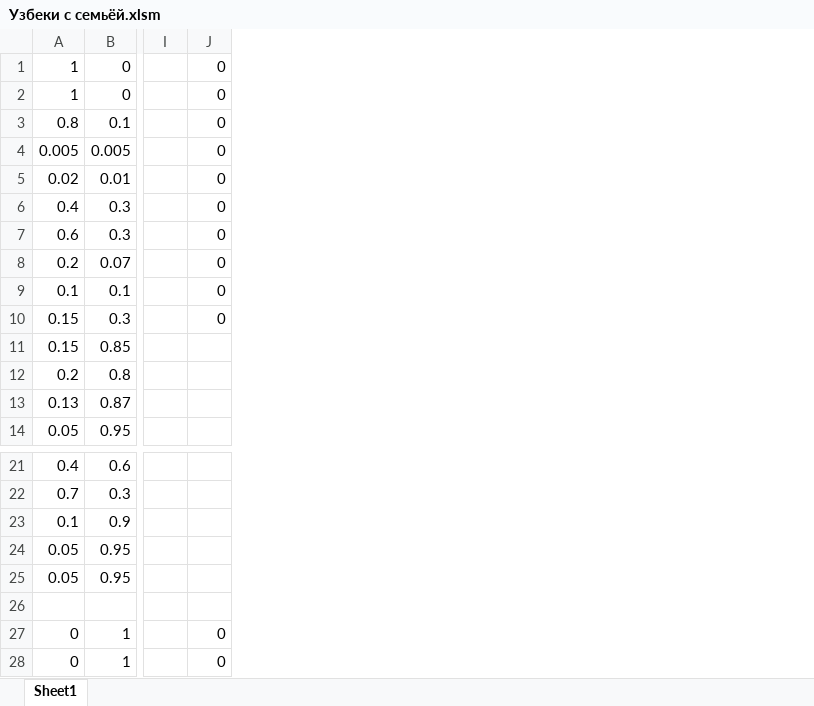
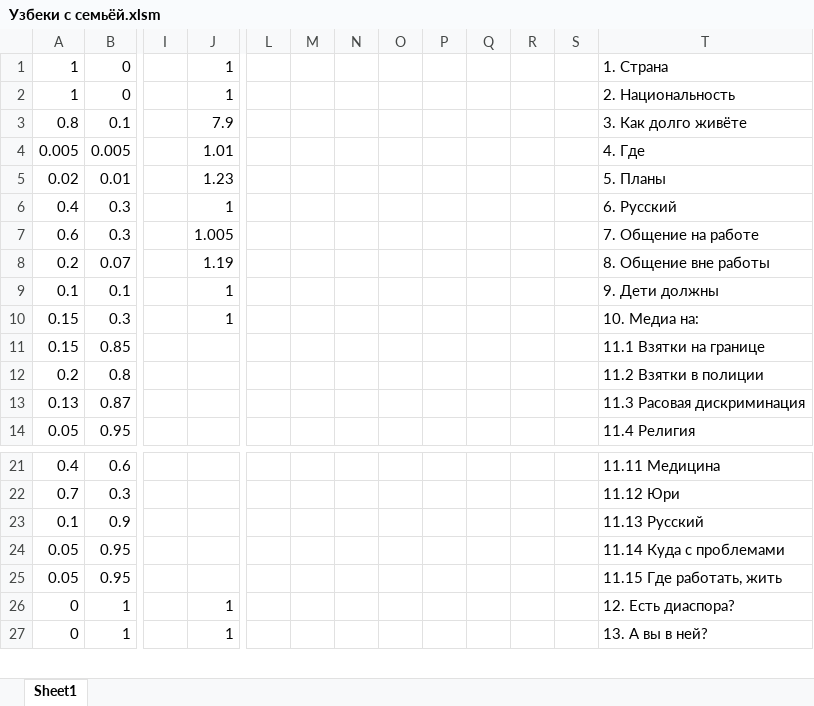
Before and after one commit to isbur/dissertation, an Excel workbook: Месиво/Узбеки с семьёй.xlsm, sheet Sheet1, drawn as a sheet; only a part is shown, gaps mark what is left out; values as stored, in another font and other column widths than the file's, no borders; charts and pictures not drawn; removed rows and columns are numbered as before the commit, all else as after; rows hold the shown columns only; the diff names each change by its address in the sheet, - before the commit and + after, or states it on an @@ line.

```diff
--- a/Месиво/Узбеки с семьёй.xlsm (sheet Sheet1)
+++ b/Месиво/Узбеки с семьёй.xlsm (sheet Sheet1)
-column J, rows 1-10: all 0; rows 27-28: 0 | 0
+column J, rows 1-10: 1 | 1 | 7.9 | 1.01 | 1.23 | 1 | 1.005 | 1.19 | 1 | 1; rows 26-27: 1 | 1
+column L, empty
+column M, empty
+column N, empty
+column O, empty
+column P, empty
+column Q, empty
+column R, empty
+column S, empty
+column T, rows 1-14: 1. Страна | 2. Национальность | 3. Как долго живёте | 4. Где | 5. Планы | 6. Русский | 7. Общение на работе | 8. Общение вне работы | 9. Дети должны | 10. Медиа на: | 11.1 Взятки на границе | 11.2 Взятки в полиции | 11.3 Расовая дискриминация | 11.4 Религия; rows 21-27: 11.11 Медицина | 11.12 Юри | 11.13 Русский | 11.14 Куда с проблемами | 11.15 Где работать, жить | 12. Есть диаспора? | 13. А вы в ней?
-row 26: (empty)
```
Also changed, not shown: charts or pictures, Месиво/Армяне Очень Зажиточные (через студентов).xlsm, Месиво/Армяне.xlsm, 7 other files.
